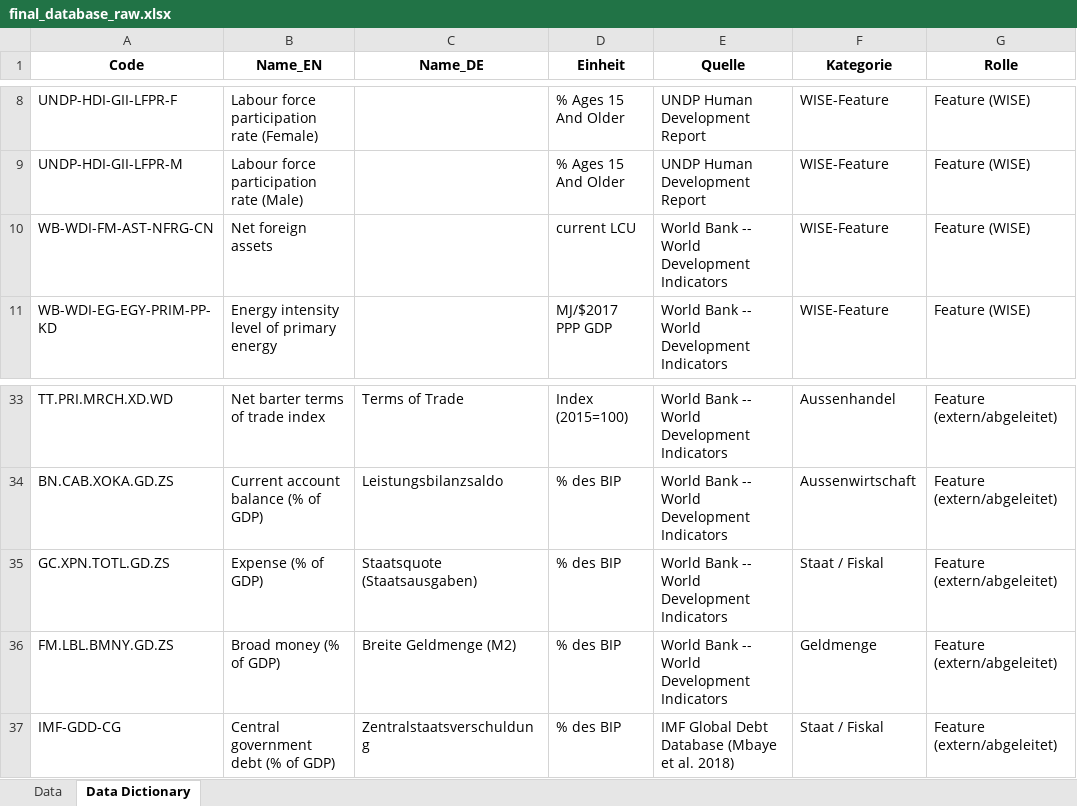
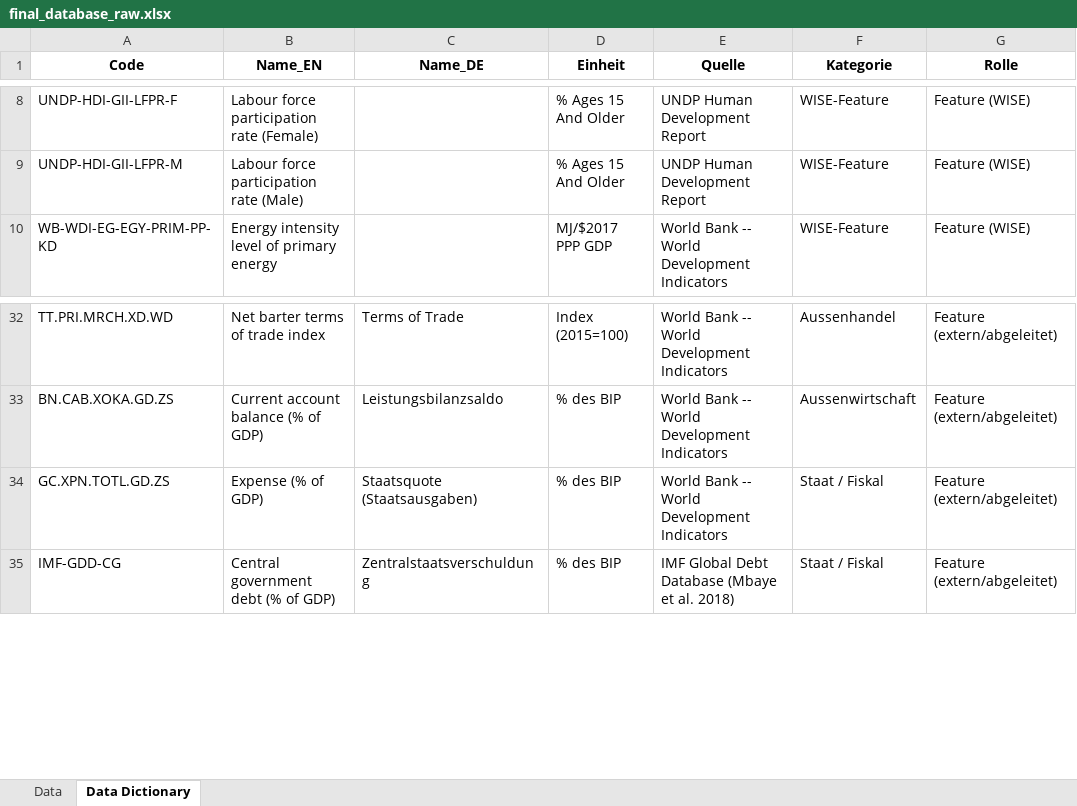
Before and after one commit to MaierMax/Explaining-Well-Being, an Excel workbook: Created DBs/Raw DBs/final_database_raw.xlsx, sheet Data Dictionary, drawn as a sheet; only a part is shown, gaps mark what is left out; values as stored, in another font and other column widths than the file's, no borders; the diff names each change by its address in the sheet, - before the commit and + after, or states it on an @@ line.

```diff
--- a/Created DBs/Raw DBs/final_database_raw.xlsx (sheet Data Dictionary)
+++ b/Created DBs/Raw DBs/final_database_raw.xlsx (sheet Data Dictionary)
-row 10: WB-WDI-FM-AST-NFRG-CN | Net foreign assets |  | current LCU | World Bank -- World Development Indicators | WISE-Feature | Feature (WISE)
-row 36: FM.LBL.BMNY.GD.ZS | Broad money (% of GDP) | Breite Geldmenge (M2) | % des BIP | World Bank -- World Development Indicators | Geldmenge | Feature (extern/abgeleitet)
```
Also changed, not shown: sheet Data, Created DBs/Cleaned DBs/final_database_cleaned.xlsx, Created DBs/Raw DBs/db2_features.xlsx, 22 other files.
